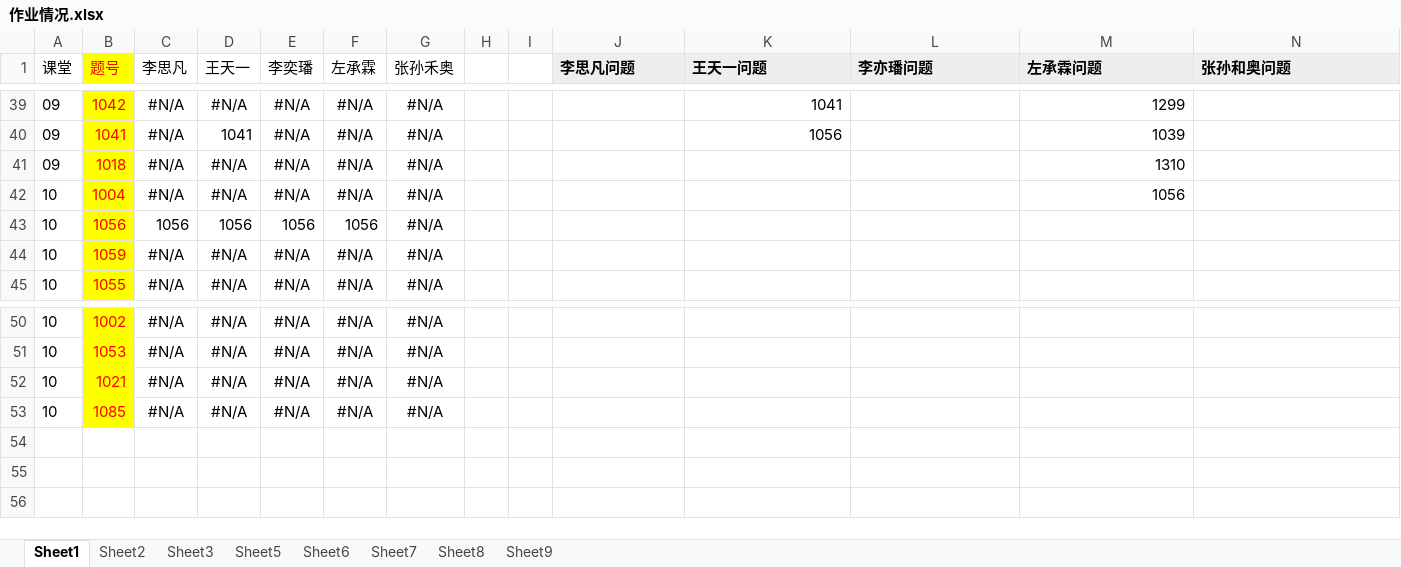
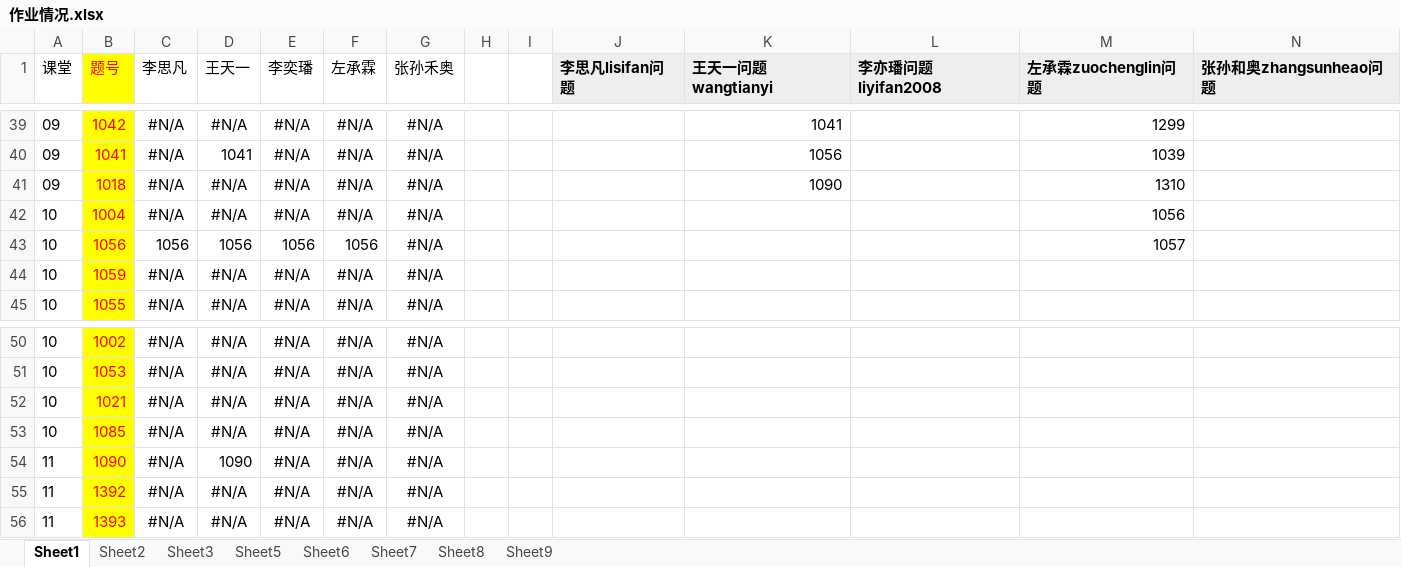
Before and after one commit to huimutan/OI, an Excel workbook: 作业情况.xlsx, sheet Sheet1, drawn as a sheet; only a part is shown, gaps mark what is left out; values as stored, in another font and other column widths than the file's, no borders; the diff names each change by its address in the sheet, - before the commit and + after, or states it on an @@ line.

```diff
--- a/作业情况.xlsx (sheet Sheet1)
+++ b/作业情况.xlsx (sheet Sheet1)
-J1: 李思凡问题
+J1: 李思凡lisifan问题
-K1: 王天一问题
+K1: 王天一问题wangtianyi
-L1: 李亦璠问题
+L1: 李亦璠问题liyifan2008
-M1: 左承霖问题
+M1: 左承霖zuochenglin问题
-N1: 张孙和奥问题
+N1: 张孙和奥zhangsunheao问题
-K41 (王天一问题wangtianyi): (empty)
+K41 (王天一问题wangtianyi): 1090
-M43 (左承霖zuochenglin问题): (empty)
+M43 (左承霖zuochenglin问题): 1057
+row 54: 11 | 1090 | #N/A | 1090 | #N/A | #N/A | #N/A
+row 55: 11 | 1392 | #N/A | #N/A | #N/A | #N/A | #N/A
+row 56: 11 | 1393 | #N/A | #N/A | #N/A | #N/A | #N/A
```
Also changed, not shown: 上课记录.xlsx, 12 other files.
